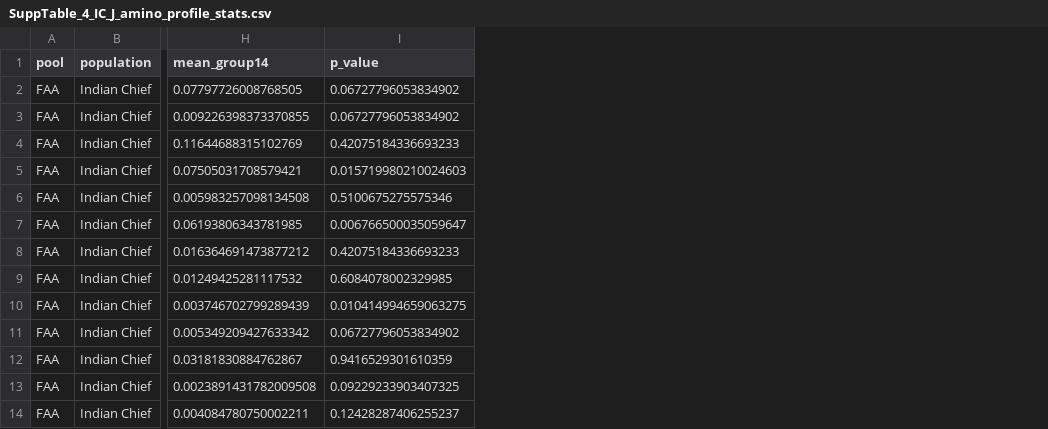
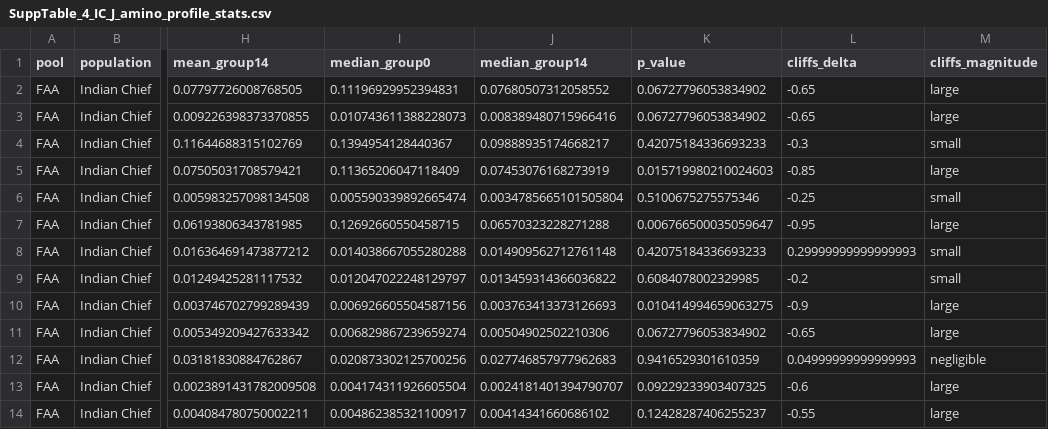
Before and after one commit to nirwan1265/Grain_N_remobilization, a CSV file: tables/supplementary/SuppTable_4_IC_J_amino_profile_stats.csv, drawn as a sheet; only a part is shown, gaps mark what is left out; the diff names each change by its address in the sheet, - before the commit and + after, or states it on an @@ line.

```diff
--- a/tables/supplementary/SuppTable_4_IC_J_amino_profile_stats.csv
+++ b/tables/supplementary/SuppTable_4_IC_J_amino_profile_stats.csv
+column I (median_group0), rows 2-14: 0.11196929952394831 | 0.010743611388228073 | 0.1394954128440367 | 0.11365206047118409 | 0.005590339892665474 | 0.12692660550458715 | 0.014038667055280288 | 0.012047022248129797 | 0.006926605504587156 | 0.006829867239659274 | 0.020873302125700256 | 0.004174311926605504 | 0.004862385321100917
+column J (median_group14), rows 2-14: 0.07680507312058552 | 0.008389480715966416 | 0.09888935174668217 | 0.07453076168273919 | 0.0034785665101505804 | 0.06570323228271288 | 0.014909562712761148 | 0.013459314366036822 | 0.003763413373126693 | 0.00504902502210306 | 0.027746857977962683 | 0.0024181401394790707 | 0.00414341660686102
+column L (cliffs_delta), rows 2-14: -0.65 | -0.65 | -0.3 | -0.85 | -0.25 | -0.95 | 0.29999999999999993 | -0.2 | -0.9 | -0.65 | 0.04999999999999993 | -0.6 | -0.55
+column M (cliffs_magnitude), rows 2-14: large | large | small | large | small | large | small | small | large | large | negligible | large | large
```
Also changed, not shown: tables/supplementary/SuppTable_5_IC_J_FAA_selected_metrics_summary.csv, tables/supplementary/SuppTable_6_IC_J_AA_N_summary.csv, 12 other files.
